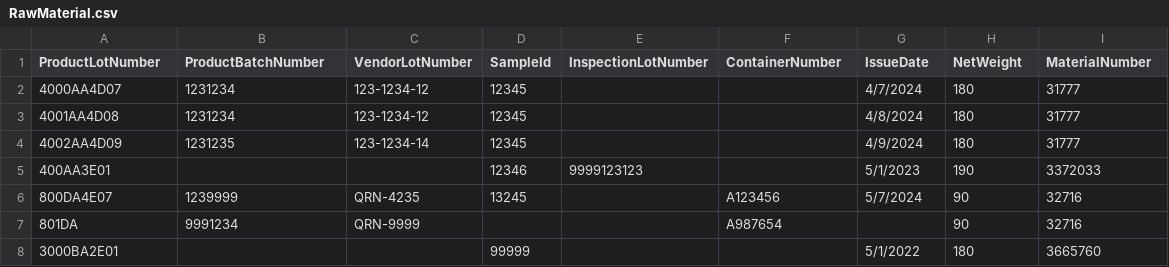
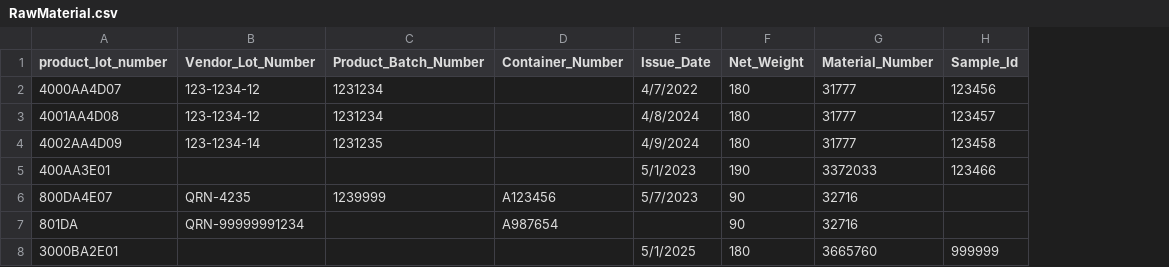
Before and after one commit to BeckTJ/Project_Raven, a CSV file: DbPsql/Data/RawMaterial.csv, drawn as a sheet; removed rows and columns are numbered as before the commit, all else as after; the diff names each change by its address in the sheet, - before the commit and + after, or states it on an @@ line.

Commit message:
added sample status and raw material log to db and api

```diff
--- a/DbPsql/Data/RawMaterial.csv
+++ b/DbPsql/Data/RawMaterial.csv
+column B (Vendor_Lot_Number), rows 2-7: 123-1234-12 | 123-1234-12 | 123-1234-14 |  | QRN-4235 | QRN-99999991234
-column C (VendorLotNumber), rows 2-7: 123-1234-12 | 123-1234-12 | 123-1234-14 |  | QRN-4235 | QRN-9999
-column D (SampleId), rows 2-8: 12345 | 12345 | 12345 | 12346 | 13245 |  | 99999
-column E (InspectionLotNumber), row 5: 9999123123
+column H (Sample_Id), rows 2-8: 123456 | 123457 | 123458 | 123466 |  |  | 999999
-A1: ProductLotNumber
+A1: product_lot_number
-C1: ProductBatchNumber
+C1: Product_Batch_Number
-D1: ContainerNumber
+D1: Container_Number
-E1: IssueDate
+E1: Issue_Date
-F1: NetWeight
+F1: Net_Weight
-G1: MaterialNumber
+G1: Material_Number
-E2 (Issue_Date): 4/7/2024
+E2 (Issue_Date): 4/7/2022
-E6 (Issue_Date): 5/7/2024
+E6 (Issue_Date): 5/7/2023
-C7 (Product_Batch_Number): 9991234
+C7 (Product_Batch_Number): (empty)
-E8 (Issue_Date): 5/1/2022
+E8 (Issue_Date): 5/1/2025
```
Also changed, not shown: 35 other files.
